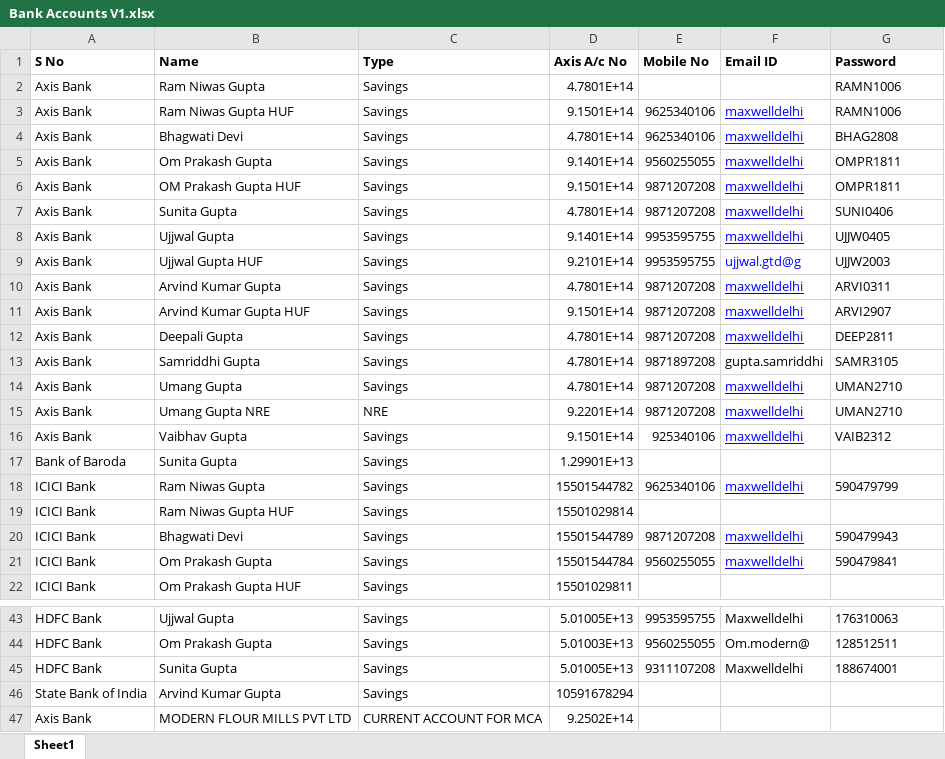
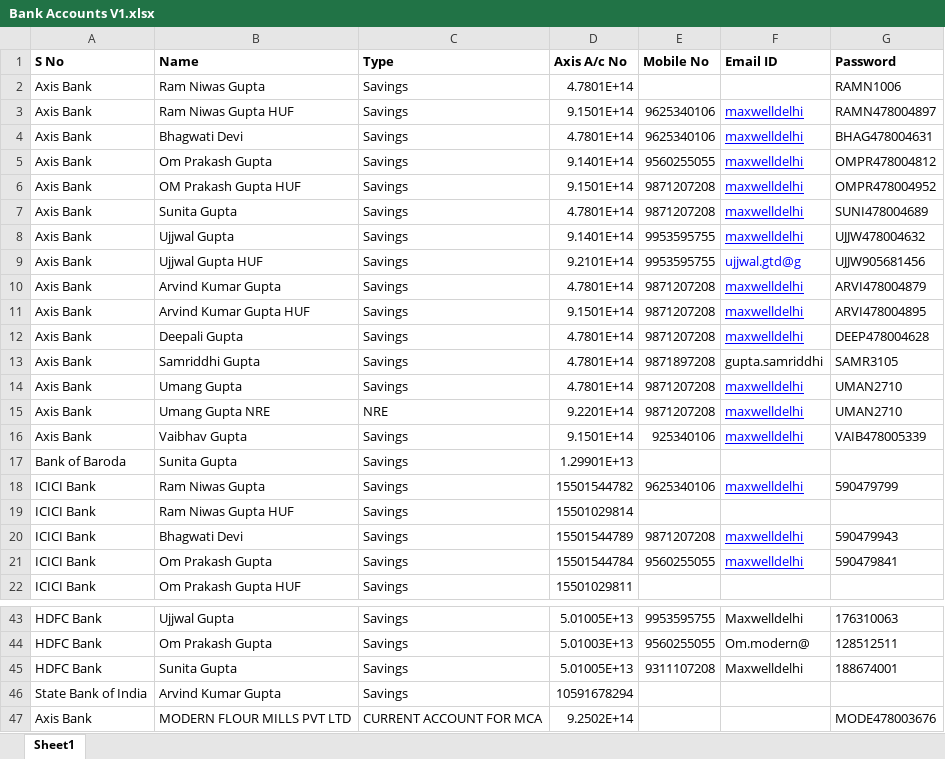
Before and after one commit to nitish-kn/bank-account-monitoring, an Excel workbook: bams-backend/app/ds/llm/utils/Bank Accounts V1.xlsx, sheet Sheet1, drawn as a sheet; only a part is shown, gaps mark what is left out; values as stored, in another font and other column widths than the file's, no borders; the diff names each change by its address in the sheet, - before the commit and + after, or states it on an @@ line.

```diff
--- a/bams-backend/app/ds/llm/utils/Bank Accounts V1.xlsx (sheet Sheet1)
+++ b/bams-backend/app/ds/llm/utils/Bank Accounts V1.xlsx (sheet Sheet1)
-G3 (Password): RAMN1006
+G3 (Password): RAMN478004897
-G4 (Password): BHAG2808
+G4 (Password): BHAG478004631
-G5 (Password): OMPR1811
+G5 (Password): OMPR478004812
-G6 (Password): OMPR1811
+G6 (Password): OMPR478004952
-G7 (Password): SUNI0406
+G7 (Password): SUNI478004689
-G8 (Password): UJJW0405
+G8 (Password): UJJW478004632
-G9 (Password): UJJW2003
+G9 (Password): UJJW905681456
-G10 (Password): ARVI0311
+G10 (Password): ARVI478004879
-G11 (Password): ARVI2907
+G11 (Password): ARVI478004895
-G12 (Password): DEEP2811
+G12 (Password): DEEP478004628
-G16 (Password): VAIB2312
+G16 (Password): VAIB478005339
-G47 (Password): (empty)
+G47 (Password): MODE478003676
```
Also changed, not shown: 3 other files.
